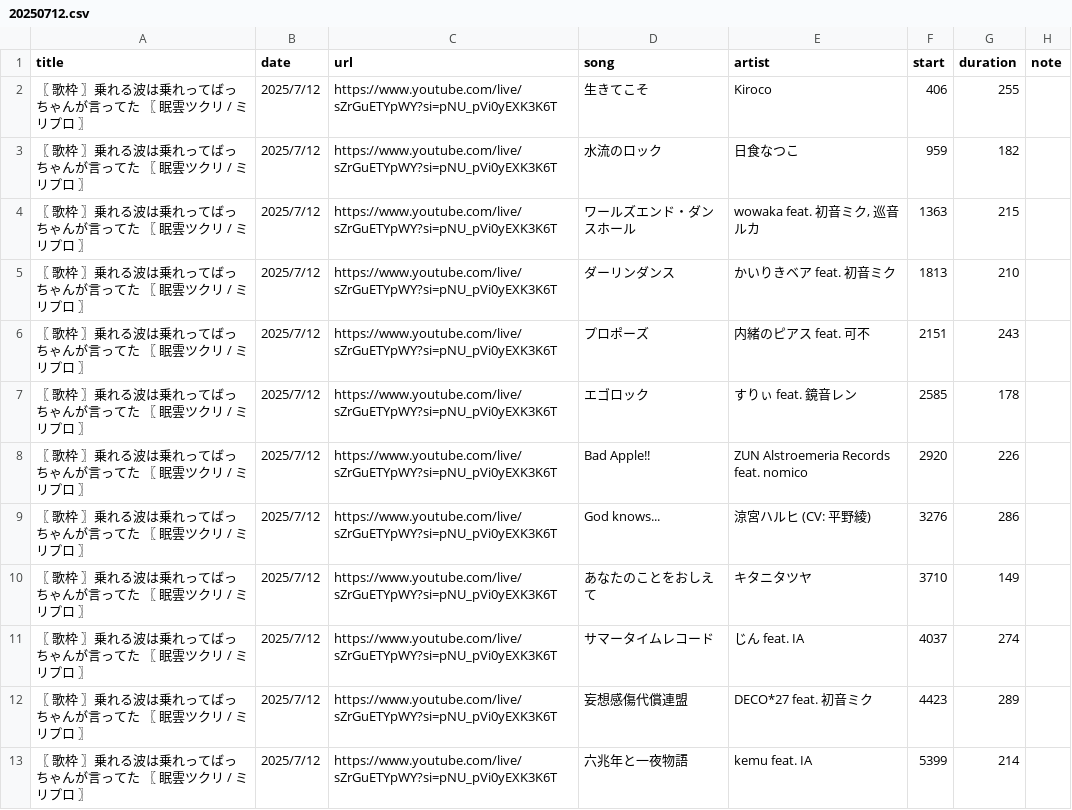
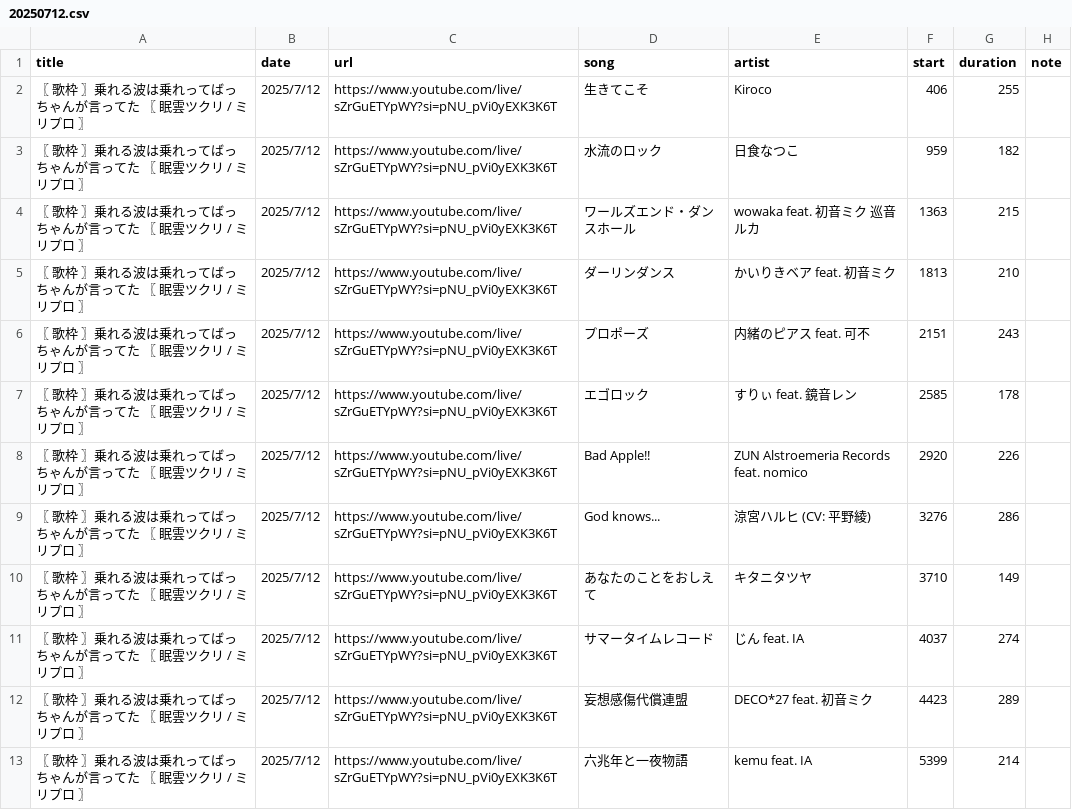
Before and after one commit to whiteBord000/TsukuriMugen, a CSV file: youtube_site/csv/20250712.csv, drawn as a sheet.

```diff
--- a/youtube_site/csv/20250712.csv
+++ b/youtube_site/csv/20250712.csv
@@ -3,3 +3,3 @@
 〖 歌枠 〗乗れる波は乗れってばっちゃんが言ってた 〖 眠雲ツクリ / ミリプロ 〗,2025/7/12,https://www.youtube.com/live/sZrGuETYpWY?si=pNU_pVi0yEXK3K6T,水流のロック,日食なつこ,959,182,
-〖 歌枠 〗乗れる波は乗れってばっちゃんが言ってた 〖 眠雲ツクリ / ミリプロ 〗,2025/7/12,https://www.youtube.com/live/sZrGuETYpWY?si=pNU_pVi0yEXK3K6T,ワールズエンド・ダンスホール,"wowaka feat. 初音ミク, 巡音ルカ",1363,215,
+〖 歌枠 〗乗れる波は乗れってばっちゃんが言ってた 〖 眠雲ツクリ / ミリプロ 〗,2025/7/12,https://www.youtube.com/live/sZrGuETYpWY?si=pNU_pVi0yEXK3K6T,ワールズエンド・ダンスホール,wowaka feat. 初音ミク 巡音ルカ,1363,215,
 〖 歌枠 〗乗れる波は乗れってばっちゃんが言ってた 〖 眠雲ツクリ / ミリプロ 〗,2025/7/12,https://www.youtube.com/live/sZrGuETYpWY?si=pNU_pVi0yEXK3K6T,ダーリンダンス,かいりきベア feat. 初音ミク,1813,210,
```
Also changed, not shown: youtube_site/csv/20250716.csv.
